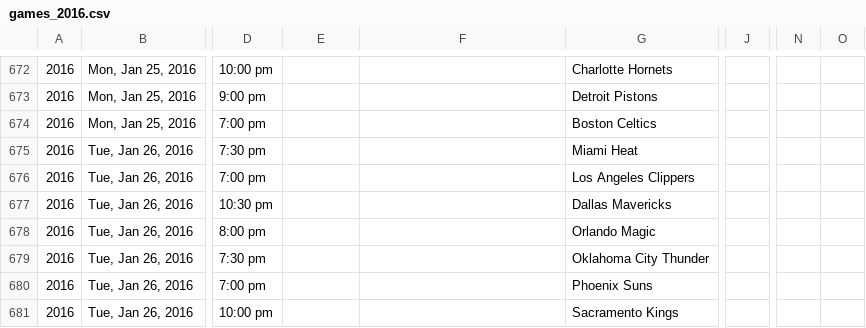
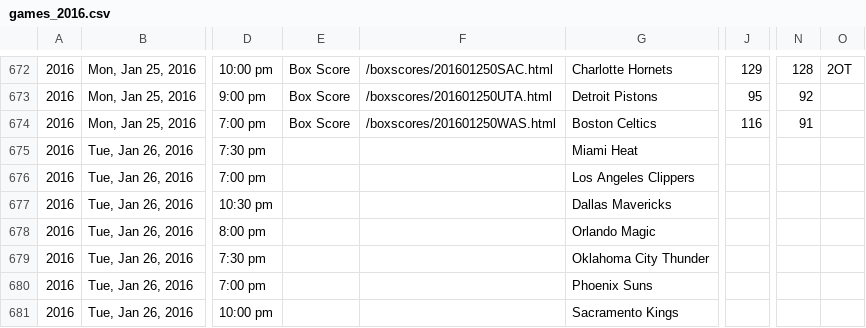
Before and after one commit to octonion/basketball, a CSV file: bbref/csv/games_2016.csv, drawn as a sheet; only a part is shown, gaps mark what is left out; the diff covers the shown part only; the diff names each change by its address in the sheet, - before the commit and + after, or states it on an @@ line.

```diff
--- a/bbref/csv/games_2016.csv
+++ b/bbref/csv/games_2016.csv
-E672:E674: (empty)
+E672:E674: Box Score
-F672: (empty)
+F672: /boxscores/201601250SAC.html
-J672: (empty)
+J672: 129
-N672: (empty)
+N672: 128
-O672: (empty)
+O672: 2OT
-F673: (empty)
+F673: /boxscores/201601250UTA.html
-J673: (empty)
+J673: 95
-N673: (empty)
+N673: 92
-F674: (empty)
+F674: /boxscores/201601250WAS.html
-J674: (empty)
+J674: 116
-N674: (empty)
+N674: 91
```
Also changed, not shown: 41 edited cells elsewhere in this file, bbref/sos/predict_daily.csv, bbref/sos/predict_weekly.csv, 7 other files.
